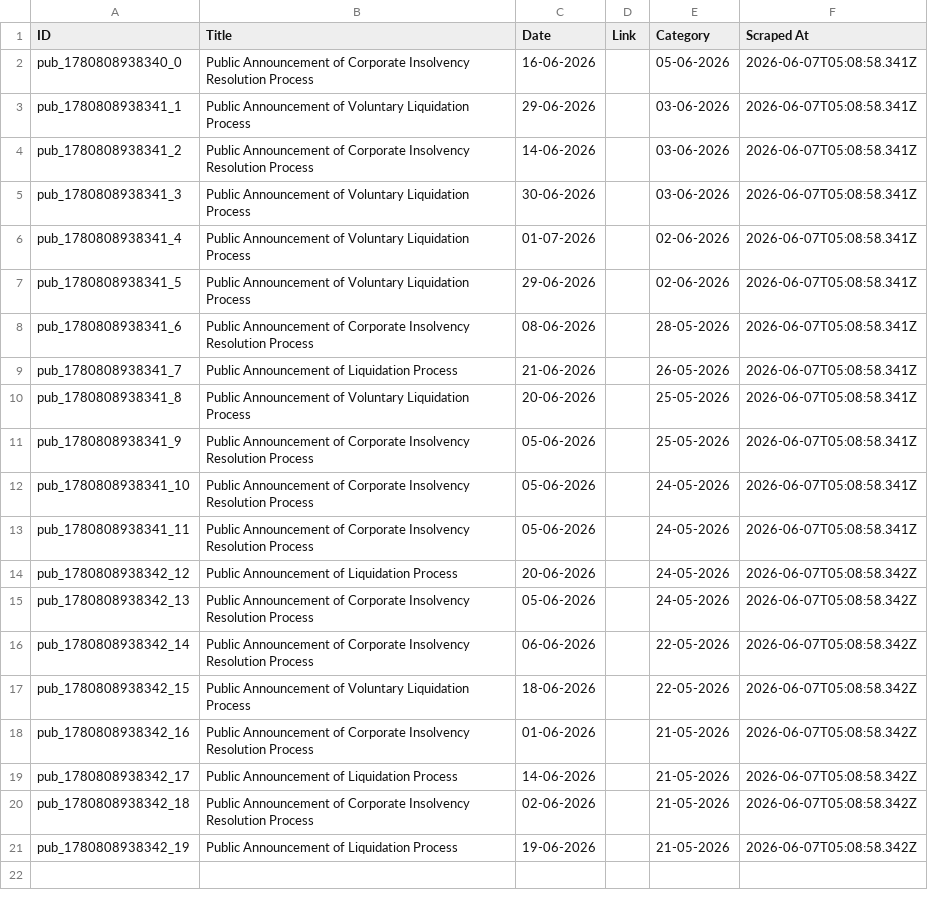
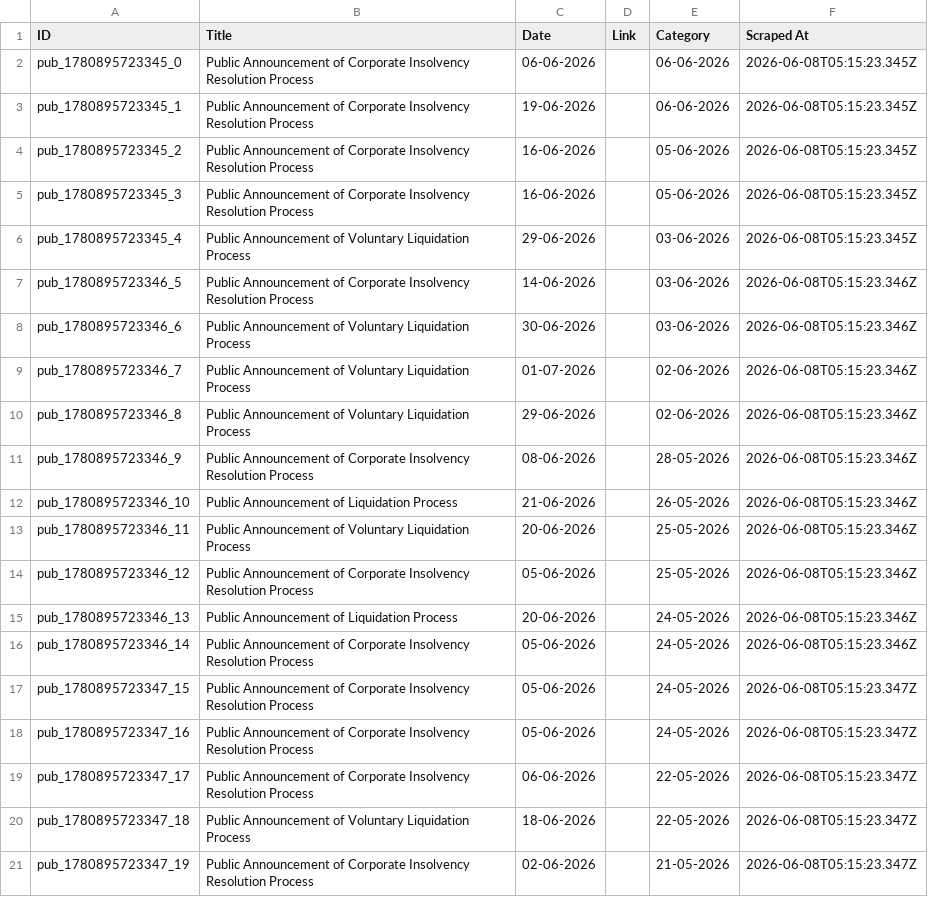
Before and after one commit to prometheus5863/form-g-aarsh, a CSV file: data/public_announcements.csv, drawn as a sheet.

```diff
--- a/data/public_announcements.csv
+++ b/data/public_announcements.csv
@@ -1,21 +1,21 @@
 ID,Title,Date,Link,Category,Scraped At
-pub_1780808938340_0,Public Announcement of Corporate Insolvency Resolution Process,16-06-2026,,05-06-2026,2026-06-07T05:08:58.341Z
-pub_1780808938341_1,Public Announcement of Voluntary Liquidation Process,29-06-2026,,03-06-2026,2026-06-07T05:08:58.341Z
-pub_1780808938341_2,Public Announcement of Corporate Insolvency Resolution Process,14-06-2026,,03-06-2026,2026-06-07T05:08:58.341Z
-pub_1780808938341_3,Public Announcement of Voluntary Liquidation Process,30-06-2026,,03-06-2026,2026-06-07T05:08:58.341Z
-pub_1780808938341_4,Public Announcement of Voluntary Liquidation Process,01-07-2026,,02-06-2026,2026-06-07T05:08:58.341Z
-pub_1780808938341_5,Public Announcement of Voluntary Liquidation Process,29-06-2026,,02-06-2026,2026-06-07T05:08:58.341Z
-pub_1780808938341_6,Public Announcement of Corporate Insolvency Resolution Process,08-06-2026,,28-05-2026,2026-06-07T05:08:58.341Z
-pub_1780808938341_7,Public Announcement of Liquidation Process,21-06-2026,,26-05-2026,2026-06-07T05:08:58.341Z
-pub_1780808938341_8,Public Announcement of Voluntary Liquidation Process,20-06-2026,,25-05-2026,2026-06-07T05:08:58.341Z
-pub_1780808938341_9,Public Announcement of Corporate Insolvency Resolution Process,05-06-2026,,25-05-2026,2026-06-07T05:08:58.341Z
-pub_1780808938341_10,Public Announcement of Corporate Insolvency Resolution Process,05-06-2026,,24-05-2026,2026-06-07T05:08:58.341Z
-pub_1780808938341_11,Public Announcement of Corporate Insolvency Resolution Process,05-06-2026,,24-05-2026,2026-06-07T05:08:58.341Z
-pub_1780808938342_12,Public Announcement of Liquidation Process,20-06-2026,,24-05-2026,2026-06-07T05:08:58.342Z
-pub_1780808938342_13,Public Announcement of Corporate Insolvency Resolution Process,05-06-2026,,24-05-2026,2026-06-07T05:08:58.342Z
-pub_1780808938342_14,Public Announcement of Corporate Insolvency Resolution Process,06-06-2026,,22-05-2026,2026-06-07T05:08:58.342Z
-pub_1780808938342_15,Public Announcement of Voluntary Liquidation Process,18-06-2026,,22-05-2026,2026-06-07T05:08:58.342Z
-pub_1780808938342_16,Public Announcement of Corporate Insolvency Resolution Process,01-06-2026,,21-05-2026,2026-06-07T05:08:58.342Z
-pub_1780808938342_17,Public Announcement of Liquidation Process,14-06-2026,,21-05-2026,2026-06-07T05:08:58.342Z
-pub_1780808938342_18,Public Announcement of Corporate Insolvency Resolution Process,02-06-2026,,21-05-2026,2026-06-07T05:08:58.342Z
-pub_1780808938342_19,Public Announcement of Liquidation Process,19-06-2026,,21-05-2026,2026-06-07T05:08:58.342Z
+pub_1780895723345_0,Public Announcement of Corporate Insolvency Resolution Process,06-06-2026,,06-06-2026,2026-06-08T05:15:23.345Z
+pub_1780895723345_1,Public Announcement of Corporate Insolvency Resolution Process,19-06-2026,,06-06-2026,2026-06-08T05:15:23.345Z
+pub_1780895723345_2,Public Announcement of Corporate Insolvency Resolution Process,16-06-2026,,05-06-2026,2026-06-08T05:15:23.345Z
+pub_1780895723345_3,Public Announcement of Corporate Insolvency Resolution Process,16-06-2026,,05-06-2026,2026-06-08T05:15:23.345Z
+pub_1780895723345_4,Public Announcement of Voluntary Liquidation Process,29-06-2026,,03-06-2026,2026-06-08T05:15:23.345Z
+pub_1780895723346_5,Public Announcement of Corporate Insolvency Resolution Process,14-06-2026,,03-06-2026,2026-06-08T05:15:23.346Z
+pub_1780895723346_6,Public Announcement of Voluntary Liquidation Process,30-06-2026,,03-06-2026,2026-06-08T05:15:23.346Z
+pub_1780895723346_7,Public Announcement of Voluntary Liquidation Process,01-07-2026,,02-06-2026,2026-06-08T05:15:23.346Z
+pub_1780895723346_8,Public Announcement of Voluntary Liquidation Process,29-06-2026,,02-06-2026,2026-06-08T05:15:23.346Z
+pub_1780895723346_9,Public Announcement of Corporate Insolvency Resolution Process,08-06-2026,,28-05-2026,2026-06-08T05:15:23.346Z
+pub_1780895723346_10,Public Announcement of Liquidation Process,21-06-2026,,26-05-2026,2026-06-08T05:15:23.346Z
+pub_1780895723346_11,Public Announcement of Voluntary Liquidation Process,20-06-2026,,25-05-2026,2026-06-08T05:15:23.346Z
+pub_1780895723346_12,Public Announcement of Corporate Insolvency Resolution Process,05-06-2026,,25-05-2026,2026-06-08T05:15:23.346Z
+pub_1780895723346_13,Public Announcement of Liquidation Process,20-06-2026,,24-05-2026,2026-06-08T05:15:23.346Z
+pub_1780895723346_14,Public Announcement of Corporate Insolvency Resolution Process,05-06-2026,,24-05-2026,2026-06-08T05:15:23.346Z
+pub_1780895723347_15,Public Announcement of Corporate Insolvency Resolution Process,05-06-2026,,24-05-2026,2026-06-08T05:15:23.347Z
+pub_1780895723347_16,Public Announcement of Corporate Insolvency Resolution Process,05-06-2026,,24-05-2026,2026-06-08T05:15:23.347Z
+pub_1780895723347_17,Public Announcement of Corporate Insolvency Resolution Process,06-06-2026,,22-05-2026,2026-06-08T05:15:23.347Z
+pub_1780895723347_18,Public Announcement of Voluntary Liquidation Process,18-06-2026,,22-05-2026,2026-06-08T05:15:23.347Z
+pub_1780895723347_19,Public Announcement of Corporate Insolvency Resolution Process,02-06-2026,,21-05-2026,2026-06-08T05:15:23.347Z
```
Also changed, not shown: data/announcements.csv, data/assignments.csv.
